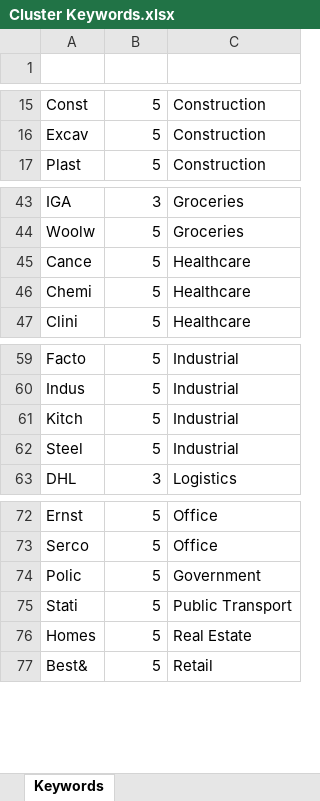
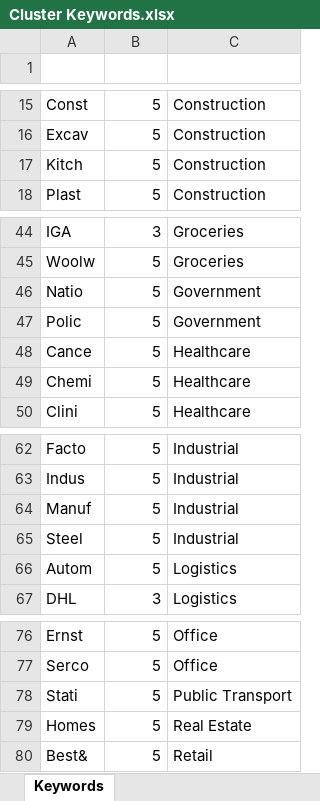
Before and after one commit to Mike-Honey/covid-19-outbreak-paths, an Excel workbook: Cluster Keywords.xlsx, sheet Keywords, drawn as a sheet; only a part is shown, gaps mark what is left out; values as stored, in another font and other column widths than the file's, no borders; conditional formats and table styles not drawn; addresses are those after the commit; the diff names each change by its address in the sheet, - before the commit and + after, or states it on an @@ line.

Commit message:
Add files via upload

```diff
--- a/Cluster Keywords.xlsx (sheet Keywords)
+++ b/Cluster Keywords.xlsx (sheet Keywords)
+row 17: Kitch | 5 | Construction
+row 46: Natio | 5 | Government
@@ row 74 moved to row 47: Polic @@
-A64 (Stem): Kitch
+A64 (Stem): Manuf
+row 66: Autom | 5 | Logistics
```
